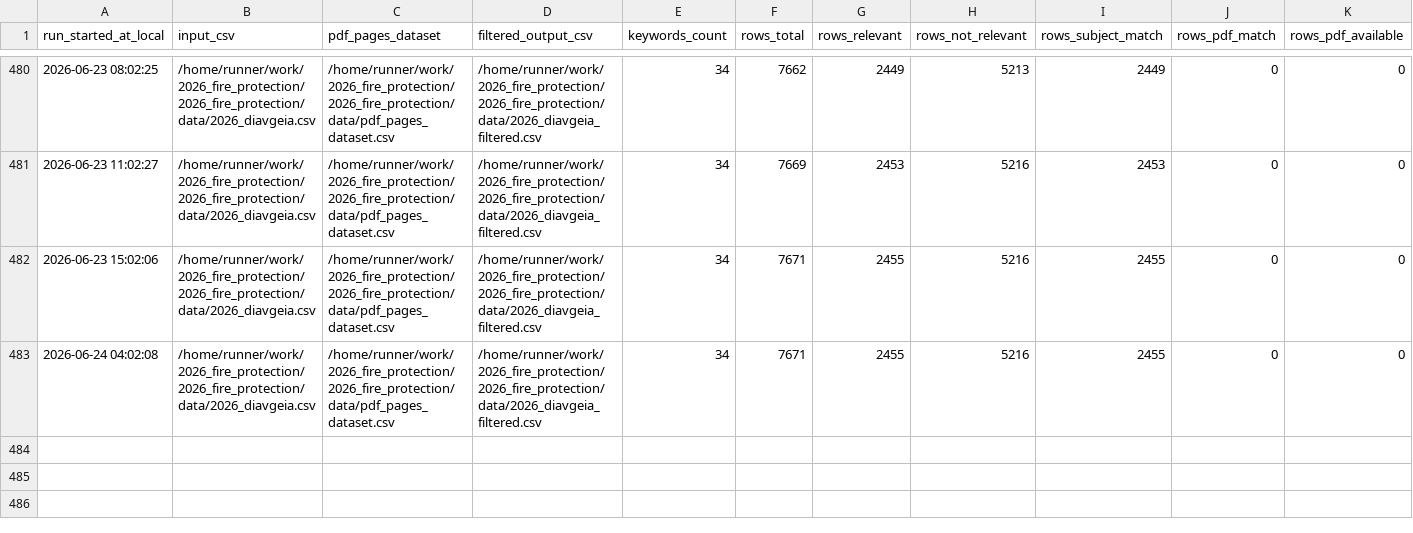
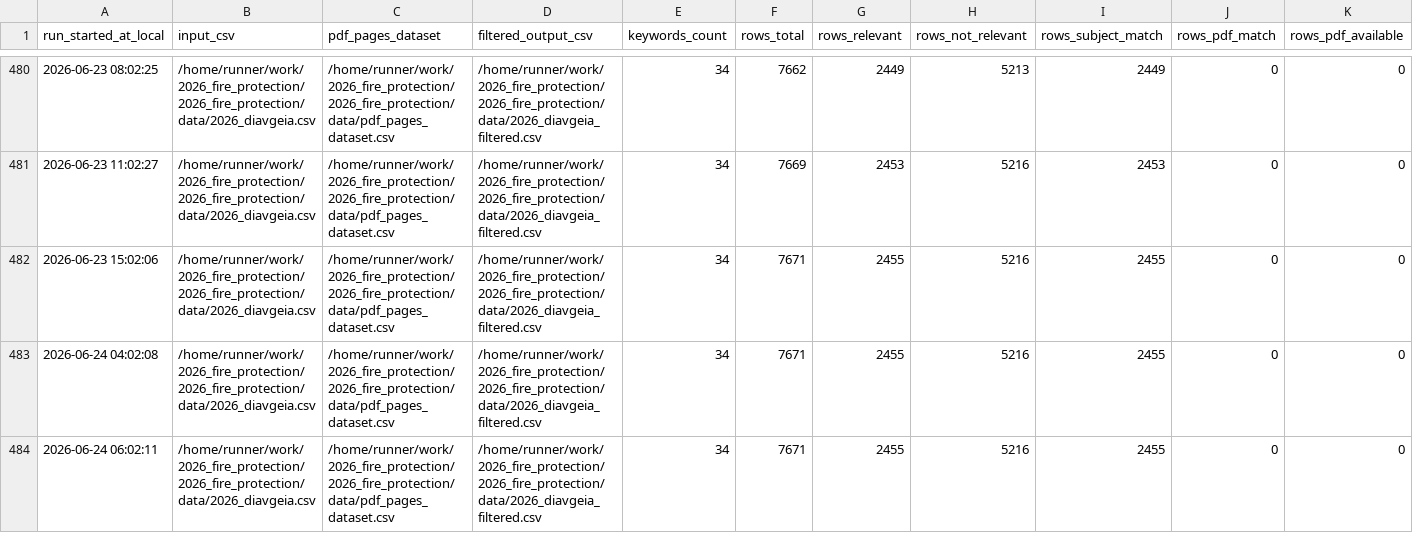
Before and after one commit to troboukis/2026_fire_protection, a CSV file: logs/relevance_filter_runs.csv, drawn as a sheet; only a part is shown, gaps mark what is left out; rows hold the shown columns only; the diff names each change by its address in the sheet, - before the commit and + after, or states it on an @@ line.

```diff
--- a/logs/relevance_filter_runs.csv
+++ b/logs/relevance_filter_runs.csv
+row 484: 2026-06-24 06:02:11 | /home/runner/work/2026_fire_protection/2026_fire_protection/data/2026_diavgeia.csv | /home/runner/work/2026_fire_protection/2026_fire_protection/data/pdf_pages_dataset.csv | /home/runner/work/2026_fire_protection/2026_fire_protection/data/2026_diavgeia_filtered.csv | 34 | 7671 | 2455 | 5216 | 2455 | 0 | 0
```
Also changed, not shown: logs/fetch_runs.csv, logs/kimdis_fetch_runs.csv, 1 other file.
